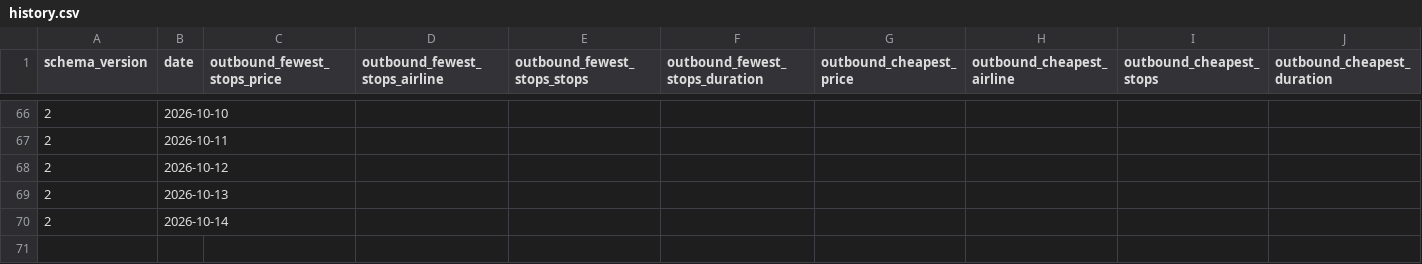
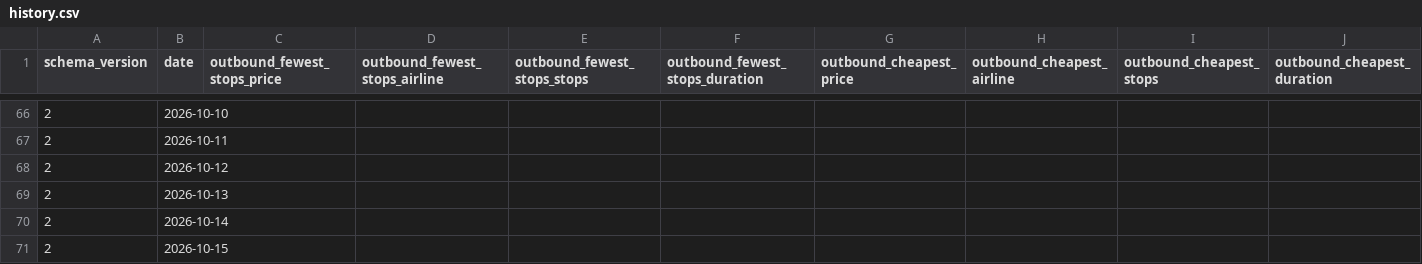
Before and after one commit to GKV22/TradingAgents, a CSV file: flight_tracker/history.csv, drawn as a sheet; only a part is shown, gaps mark what is left out; rows hold the shown columns only; the diff names each change by its address in the sheet, - before the commit and + after, or states it on an @@ line.

```diff
--- a/flight_tracker/history.csv
+++ b/flight_tracker/history.csv
+row 71: 2 | 2026-10-15
```
